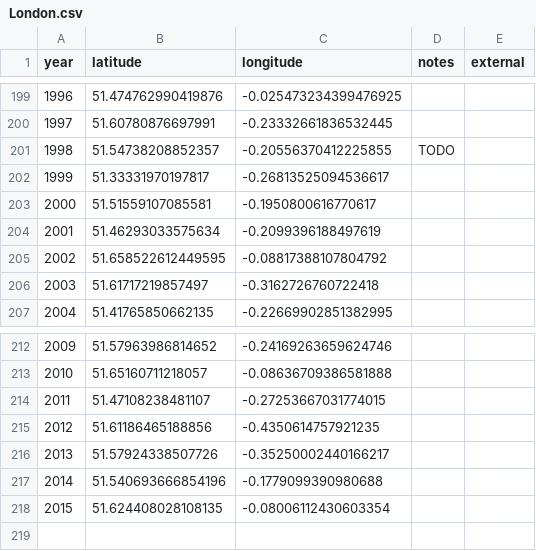
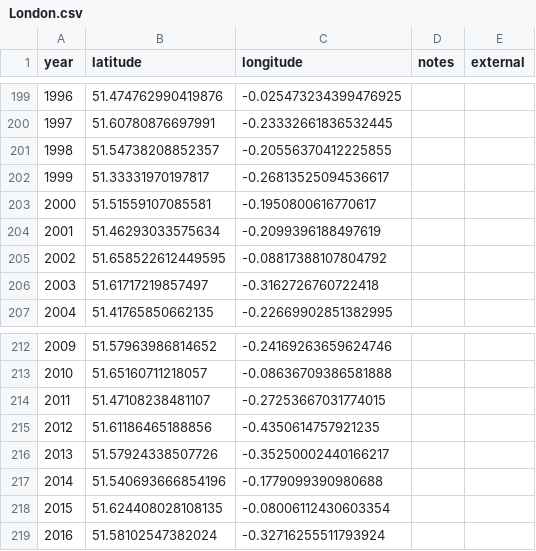
Before and after one commit to aelmekeev/year-on-facade, a CSV file: csv/UK/London.csv, drawn as a sheet; only a part is shown, gaps mark what is left out.

```diff
--- a/csv/UK/London.csv
+++ b/csv/UK/London.csv
@@ -200,3 +200,3 @@ year,latitude,longitude,notes,external
 1997,51.60780876697991,-0.23332661836532445,,
-1998,51.54738208852357,-0.20556370412225855,TODO,
+1998,51.54738208852357,-0.20556370412225855,,
 1999,51.33331970197817,-0.26813525094536617,,
@@ -218 +218,2 @@ year,latitude,longitude,notes,external
 2015,51.624408028108135,-0.08006112430603354,,
+2016,51.58102547382024,-0.32716255511793924,,
```
Also changed, not shown: 18 other files.
